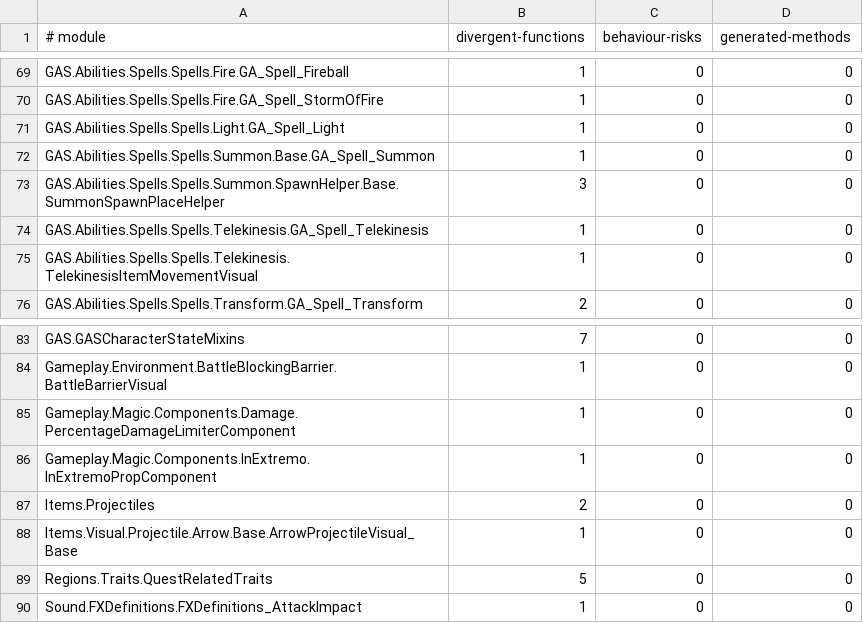
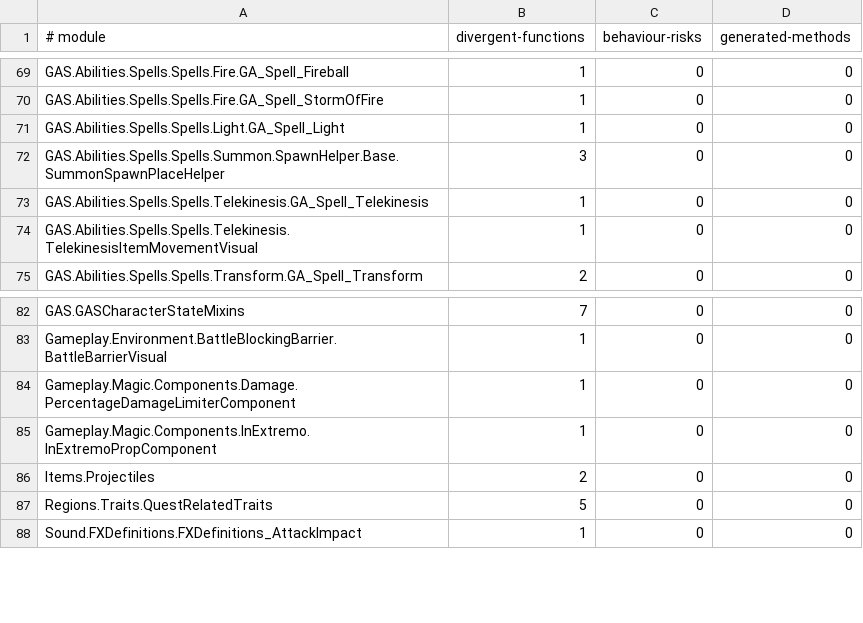
Before and after one commit to dh0er/gore, a TSV file: crates/gore-as/assets/byte-faithfulness/g1r-steam-24878692.tsv, drawn as a sheet; only a part is shown, gaps mark what is left out; the diff names each change by its address in the sheet, - before the commit and + after, or states it on an @@ line.

Commit message:
fix(as): retain indexed updates and copied values

```diff
--- a/crates/gore-as/assets/byte-faithfulness/g1r-steam-24878692.tsv
+++ b/crates/gore-as/assets/byte-faithfulness/g1r-steam-24878692.tsv
-row 72: GAS.Abilities.Spells.Spells.Summon.Base.GA_Spell_Summon | 1 | 0 | 0
-row 88: Items.Visual.Projectile.Arrow.Base.ArrowProjectileVisual_Base | 1 | 0 | 0
```
Also changed, not shown: 6 other files.
